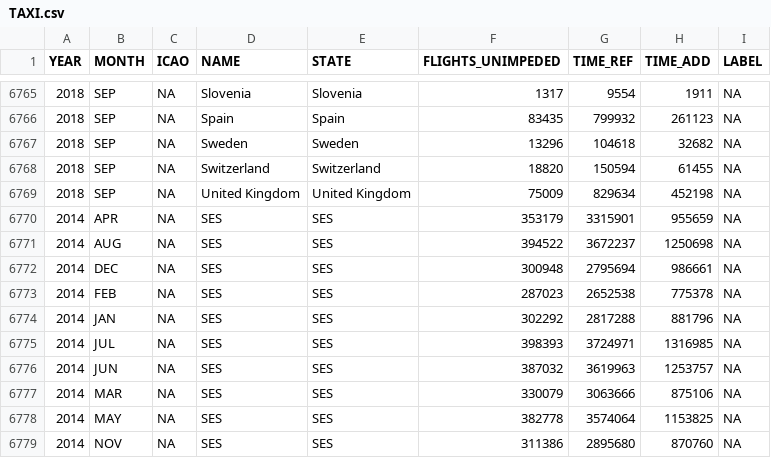
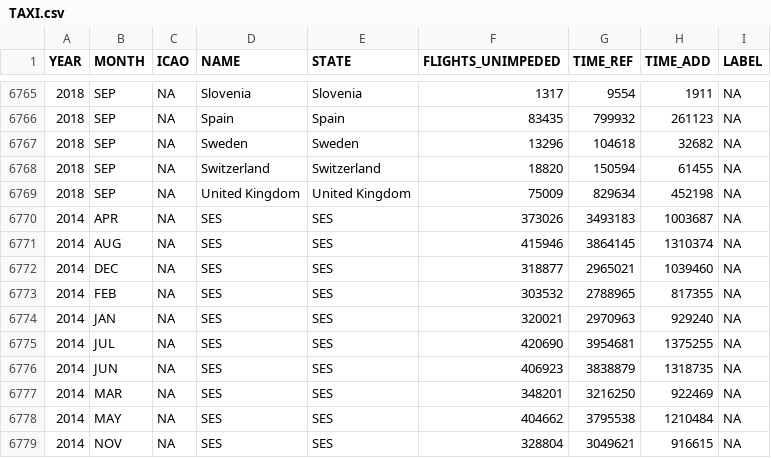
Before and after one commit to derryleng/IATA_Capacity_Study, a CSV file: data/TAXI.csv, drawn as a sheet; only a part is shown, gaps mark what is left out; the diff covers the shown part only.

```diff
--- a/data/TAXI.csv
+++ b/data/TAXI.csv
@@ -6769,11 +6769,11 @@
 2018,"SEP",NA,"United Kingdom","United Kingdom",75009,829634,452198,NA
-2014,"APR",NA,"SES","SES",353179,3315901,955659,NA
-2014,"AUG",NA,"SES","SES",394522,3672237,1250698,NA
-2014,"DEC",NA,"SES","SES",300948,2795694,986661,NA
-2014,"FEB",NA,"SES","SES",287023,2652538,775378,NA
-2014,"JAN",NA,"SES","SES",302292,2817288,881796,NA
-2014,"JUL",NA,"SES","SES",398393,3724971,1316985,NA
-2014,"JUN",NA,"SES","SES",387032,3619963,1253757,NA
-2014,"MAR",NA,"SES","SES",330079,3063666,875106,NA
-2014,"MAY",NA,"SES","SES",382778,3574064,1153825,NA
-2014,"NOV",NA,"SES","SES",311386,2895680,870760,NA
+2014,"APR",NA,"SES","SES",373026,3493183,1003687,NA
+2014,"AUG",NA,"SES","SES",415946,3864145,1310374,NA
+2014,"DEC",NA,"SES","SES",318877,2965021,1039460,NA
+2014,"FEB",NA,"SES","SES",303532,2788965,817355,NA
+2014,"JAN",NA,"SES","SES",320021,2970963,929240,NA
+2014,"JUL",NA,"SES","SES",420690,3954681,1375255,NA
+2014,"JUN",NA,"SES","SES",406923,3838879,1318735,NA
+2014,"MAR",NA,"SES","SES",348201,3216250,922469,NA
+2014,"MAY",NA,"SES","SES",404662,3795538,1210484,NA
+2014,"NOV",NA,"SES","SES",328804,3049621,916615,NA
```
Also changed, not shown: 147 edited cells elsewhere in this file, data/ASMA.csv, data/ASMA_ANNUAL.csv, 12 other files.
